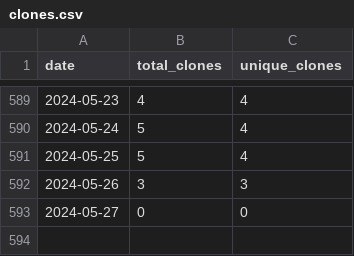
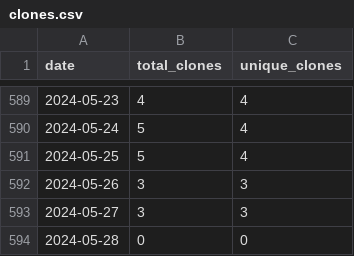
Before and after one commit to merrymitch/COMP5350, a CSV file: .traffic/clones.csv, drawn as a sheet; only a part is shown, gaps mark what is left out.

Commit message:
Updating repository traffic

```diff
--- a/.traffic/clones.csv
+++ b/.traffic/clones.csv
@@ -592,2 +592,3 @@ date,total_clones,unique_clones
 2024-05-26,3,3
-2024-05-27,0,0
+2024-05-27,3,3
+2024-05-28,0,0
```
Also changed, not shown: .traffic/views.csv, 3 other files.
